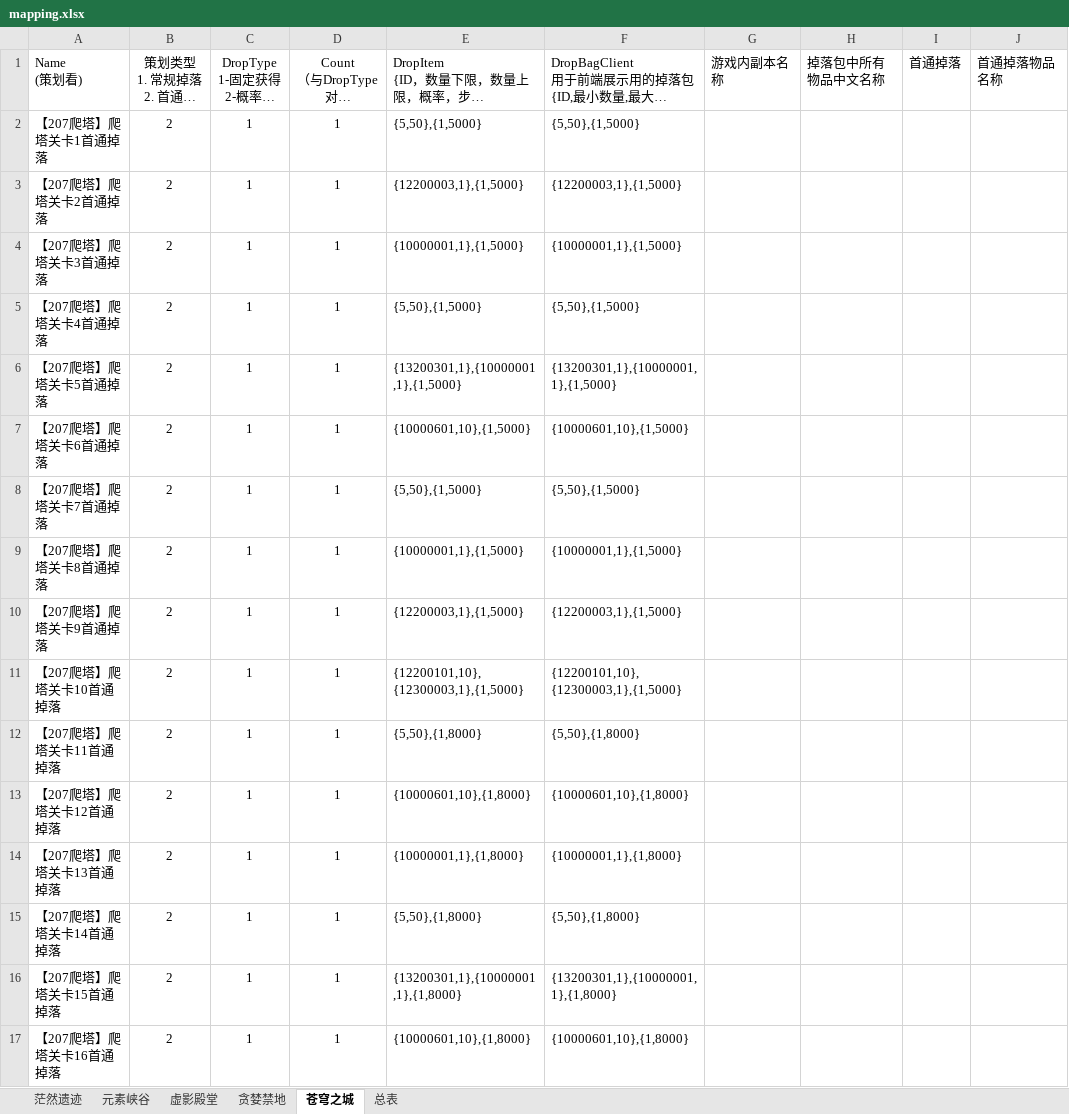
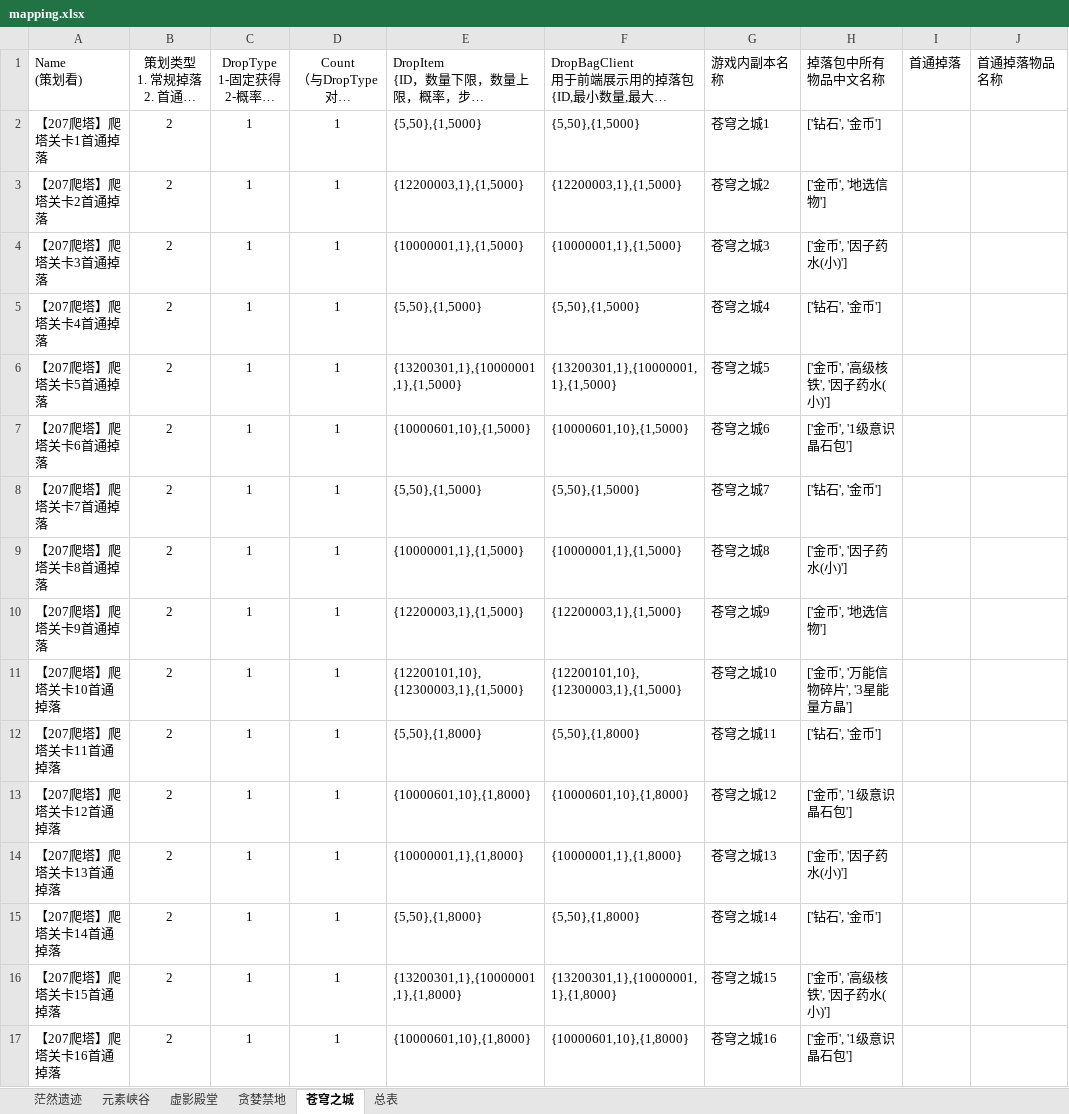
Before and after one commit to ly021499/Achilles, an Excel workbook: res/excel/mapping.xlsx, sheet 苍穹之城, drawn as a sheet; only a part is shown; long unchanged cells end in …; values as stored, in another font and other column widths than the file's, no borders; the diff covers the shown part only; the diff names each change by its address in the sheet, - before the commit and + after, or states it on an @@ line.

```diff
--- a/res/excel/mapping.xlsx (sheet 苍穹之城)
+++ b/res/excel/mapping.xlsx (sheet 苍穹之城)
-G2 (游戏内副本名称): (empty)
+G2 (游戏内副本名称): 苍穹之城1
-H2 (掉落包中所有物品中文名称): (empty)
+H2 (掉落包中所有物品中文名称): ['钻石', '金币']
-G3 (游戏内副本名称): (empty)
+G3 (游戏内副本名称): 苍穹之城2
-H3 (掉落包中所有物品中文名称): (empty)
+H3 (掉落包中所有物品中文名称): ['金币', '地选信物']
-G4 (游戏内副本名称): (empty)
+G4 (游戏内副本名称): 苍穹之城3
-H4 (掉落包中所有物品中文名称): (empty)
+H4 (掉落包中所有物品中文名称): ['金币', '因子药水(小)']
-G5 (游戏内副本名称): (empty)
+G5 (游戏内副本名称): 苍穹之城4
-H5 (掉落包中所有物品中文名称): (empty)
+H5 (掉落包中所有物品中文名称): ['钻石', '金币']
-G6 (游戏内副本名称): (empty)
+G6 (游戏内副本名称): 苍穹之城5
-H6 (掉落包中所有物品中文名称): (empty)
+H6 (掉落包中所有物品中文名称): ['金币', '高级核铁', '因子药水(小)']
-G7 (游戏内副本名称): (empty)
+G7 (游戏内副本名称): 苍穹之城6
-H7 (掉落包中所有物品中文名称): (empty)
+H7 (掉落包中所有物品中文名称): ['金币', '1级意识晶石包']
-G8 (游戏内副本名称): (empty)
+G8 (游戏内副本名称): 苍穹之城7
-H8 (掉落包中所有物品中文名称): (empty)
+H8 (掉落包中所有物品中文名称): ['钻石', '金币']
-G9 (游戏内副本名称): (empty)
+G9 (游戏内副本名称): 苍穹之城8
-H9 (掉落包中所有物品中文名称): (empty)
+H9 (掉落包中所有物品中文名称): ['金币', '因子药水(小)']
-G10 (游戏内副本名称): (empty)
+G10 (游戏内副本名称): 苍穹之城9
-H10 (掉落包中所有物品中文名称): (empty)
+H10 (掉落包中所有物品中文名称): ['金币', '地选信物']
-G11 (游戏内副本名称): (empty)
+G11 (游戏内副本名称): 苍穹之城10
-H11 (掉落包中所有物品中文名称): (empty)
+H11 (掉落包中所有物品中文名称): ['金币', '万能信物碎片', '3星能量方晶']
-G12 (游戏内副本名称): (empty)
+G12 (游戏内副本名称): 苍穹之城11
-H12 (掉落包中所有物品中文名称): (empty)
+H12 (掉落包中所有物品中文名称): ['钻石', '金币']
-G13 (游戏内副本名称): (empty)
+G13 (游戏内副本名称): 苍穹之城12
-H13 (掉落包中所有物品中文名称): (empty)
+H13 (掉落包中所有物品中文名称): ['金币', '1级意识晶石包']
-G14 (游戏内副本名称): (empty)
+G14 (游戏内副本名称): 苍穹之城13
-H14 (掉落包中所有物品中文名称): (empty)
+H14 (掉落包中所有物品中文名称): ['金币', '因子药水(小)']
-G15 (游戏内副本名称): (empty)
+G15 (游戏内副本名称): 苍穹之城14
-H15 (掉落包中所有物品中文名称): (empty)
+H15 (掉落包中所有物品中文名称): ['钻石', '金币']
-G16 (游戏内副本名称): (empty)
+G16 (游戏内副本名称): 苍穹之城15
-H16 (掉落包中所有物品中文名称): (empty)
+H16 (掉落包中所有物品中文名称): ['金币', '高级核铁', '因子药水(小)']
-G17 (游戏内副本名称): (empty)
+G17 (游戏内副本名称): 苍穹之城16
-H17 (掉落包中所有物品中文名称): (empty)
+H17 (掉落包中所有物品中文名称): ['金币', '1级意识晶石包']
```
Also changed, not shown: 168 edited cells elsewhere in this sheet, sheet 虚影殿堂, sheet 贪婪禁地, sheet 元素峡谷, 26 other files.
